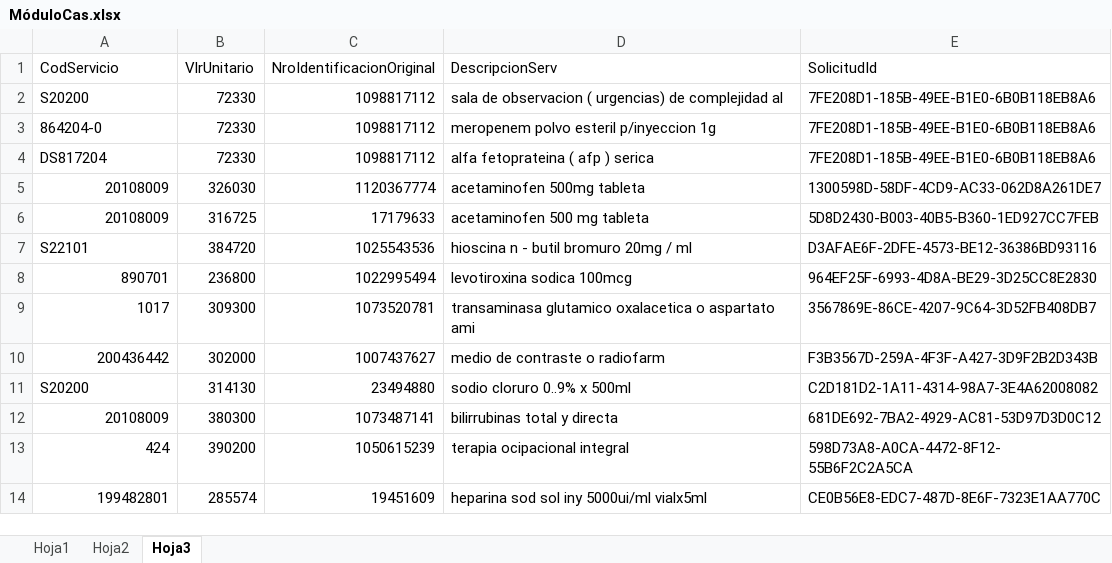
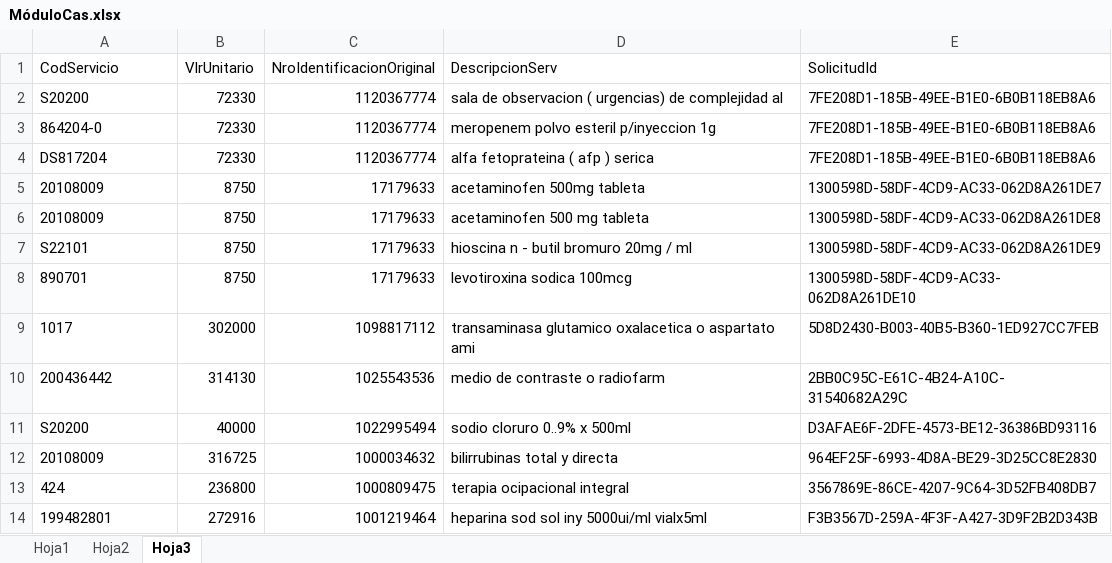
Before and after one commit to IngeoCons/CM_Sanitas, an Excel workbook: IQCM/DataSource/MóduloCas.xlsx, sheet Hoja3, drawn as a sheet; only a part is shown; values as stored, in another font and other column widths than the file's, no borders; the diff covers the shown part only; the diff names each change by its address in the sheet, - before the commit and + after, or states it on an @@ line.

Commit message:
Data Sources

```diff
--- a/IQCM/DataSource/MóduloCas.xlsx (sheet Hoja3)
+++ b/IQCM/DataSource/MóduloCas.xlsx (sheet Hoja3)
-C2:C4 (NroIdentificacionOriginal): 1098817112
+C2:C4 (NroIdentificacionOriginal): 1120367774
-A5:A6 alignment: right
+A5:A6 alignment: left
-B5 (VlrUnitario): 326030
+B5 (VlrUnitario): 8750
-C5 (NroIdentificacionOriginal): 1120367774
+C5 (NroIdentificacionOriginal): 17179633
-B6 (VlrUnitario): 316725
+B6 (VlrUnitario): 8750
-E6 (SolicitudId): 5D8D2430-B003-40B5-B360-1ED927CC7FEB
+E6 (SolicitudId): 1300598D-58DF-4CD9-AC33-062D8A261DE8
-B7 (VlrUnitario): 384720
+B7 (VlrUnitario): 8750
-C7 (NroIdentificacionOriginal): 1025543536
+C7 (NroIdentificacionOriginal): 17179633
-E7 (SolicitudId): D3AFAE6F-2DFE-4573-BE12-36386BD93116
+E7 (SolicitudId): 1300598D-58DF-4CD9-AC33-062D8A261DE9
-A8:A10 alignment: right
+A8:A10 alignment: left
-B8 (VlrUnitario): 236800
+B8 (VlrUnitario): 8750
-C8 (NroIdentificacionOriginal): 1022995494
+C8 (NroIdentificacionOriginal): 17179633
-E8 (SolicitudId): 964EF25F-6993-4D8A-BE29-3D25CC8E2830
+E8 (SolicitudId): 1300598D-58DF-4CD9-AC33-062D8A261DE10
-B9 (VlrUnitario): 309300
+B9 (VlrUnitario): 302000
-C9 (NroIdentificacionOriginal): 1073520781
+C9 (NroIdentificacionOriginal): 1098817112
-E9 (SolicitudId): 3567869E-86CE-4207-9C64-3D52FB408DB7
+E9 (SolicitudId): 5D8D2430-B003-40B5-B360-1ED927CC7FEB
-B10 (VlrUnitario): 302000
+B10 (VlrUnitario): 314130
-C10 (NroIdentificacionOriginal): 1007437627
+C10 (NroIdentificacionOriginal): 1025543536
-E10 (SolicitudId): F3B3567D-259A-4F3F-A427-3D9F2B2D343B
+E10 (SolicitudId): 2BB0C95C-E61C-4B24-A10C-31540682A29C
-B11 (VlrUnitario): 314130
+B11 (VlrUnitario): 40000
-C11 (NroIdentificacionOriginal): 23494880
+C11 (NroIdentificacionOriginal): 1022995494
-E11 (SolicitudId): C2D181D2-1A11-4314-98A7-3E4A62008082
+E11 (SolicitudId): D3AFAE6F-2DFE-4573-BE12-36386BD93116
-A12:A14 alignment: right
+A12:A14 alignment: left
-B12 (VlrUnitario): 380300
+B12 (VlrUnitario): 316725
-C12 (NroIdentificacionOriginal): 1073487141
+C12 (NroIdentificacionOriginal): 1000034632
-E12 (SolicitudId): 681DE692-7BA2-4929-AC81-53D97D3D0C12
+E12 (SolicitudId): 964EF25F-6993-4D8A-BE29-3D25CC8E2830
-B13 (VlrUnitario): 390200
+B13 (VlrUnitario): 236800
-C13 (NroIdentificacionOriginal): 1050615239
+C13 (NroIdentificacionOriginal): 1000809475
-E13 (SolicitudId): 598D73A8-A0CA-4472-8F12-55B6F2C2A5CA
+E13 (SolicitudId): 3567869E-86CE-4207-9C64-3D52FB408DB7
-B14 (VlrUnitario): 285574
+B14 (VlrUnitario): 272916
-C14 (NroIdentificacionOriginal): 19451609
+C14 (NroIdentificacionOriginal): 1001219464
-E14 (SolicitudId): CE0B56E8-EDC7-487D-8E6F-7323E1AA770C
+E14 (SolicitudId): F3B3567D-259A-4F3F-A427-3D9F2B2D343B
```
Also changed, not shown: 6 added rows, 45 edited cells and cell formats elsewhere in this sheet, sheet Hoja2, 7 other files.
